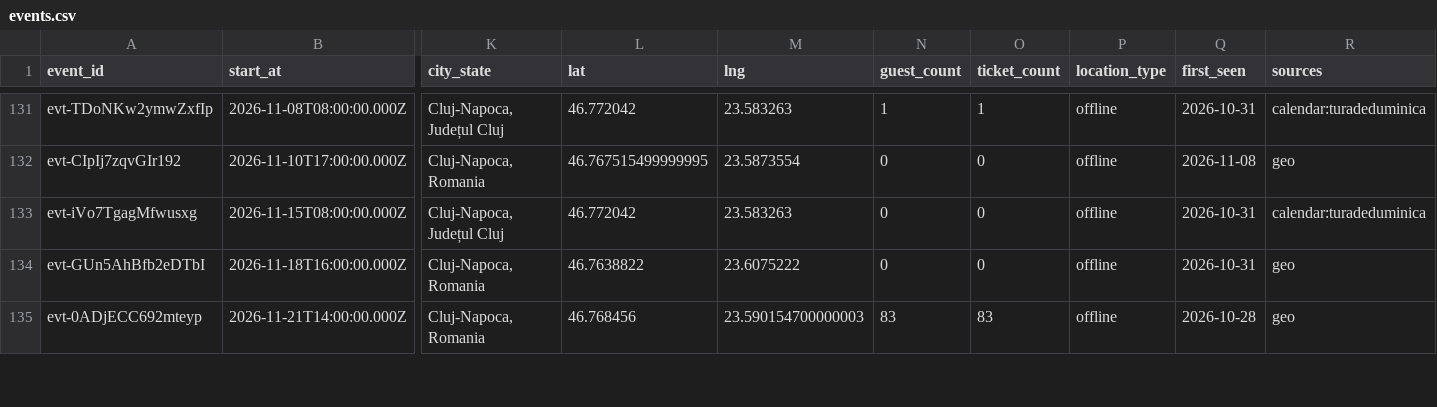
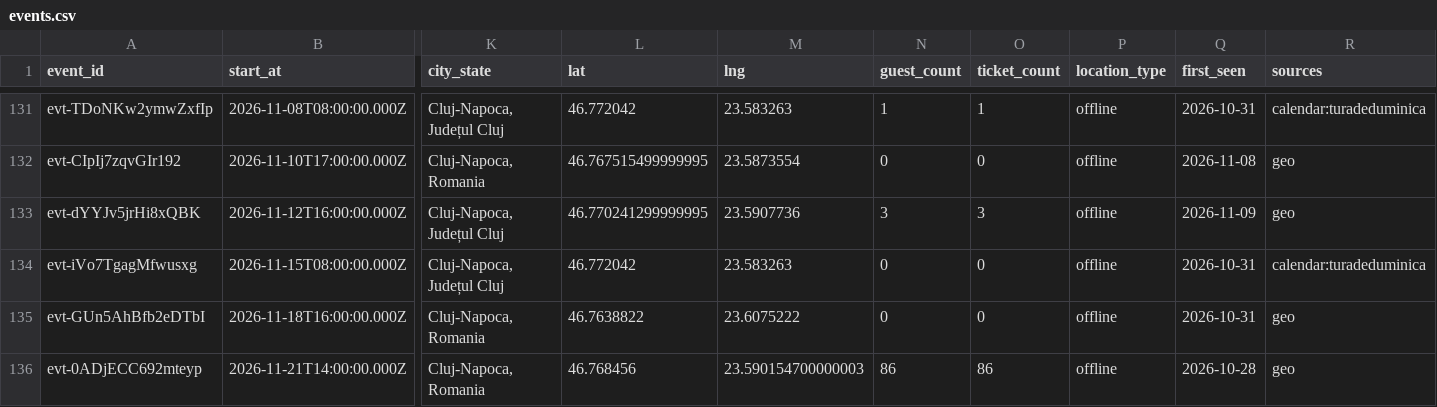
Before and after one commit to FlorinPopaCodes/cluj-meetup-tracker, a CSV file: data/events.csv, drawn as a sheet; only a part is shown, gaps mark what is left out; addresses are those after the commit; rows hold the shown columns only; the diff covers the shown part only; the diff names each change by its address in the sheet, - before the commit and + after, or states it on an @@ line.

```diff
--- a/data/events.csv
+++ b/data/events.csv
+row 133: evt-dYYJv5jrHi8xQBK | 2026-11-12T16:00:00.000Z | Cluj-Napoca, Județul Cluj | 46.770241299999995 | 23.5907736 | 3 | 3 | offline | 2026-11-09 | geo
-N136 (guest_count): 83
+N136 (guest_count): 86
-O136 (ticket_count): 83
+O136 (ticket_count): 86
```
Also changed, not shown: 6 edited cells elsewhere in this file, 4 other files.
